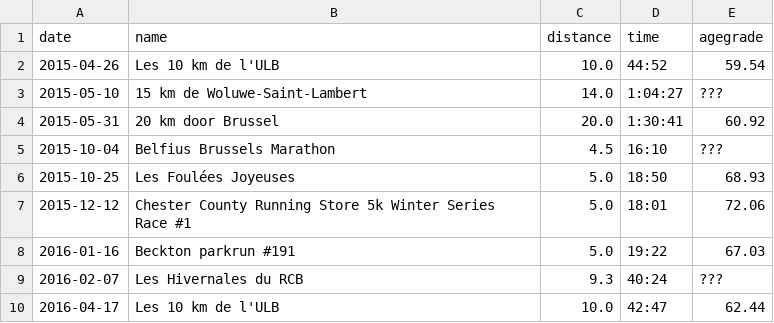
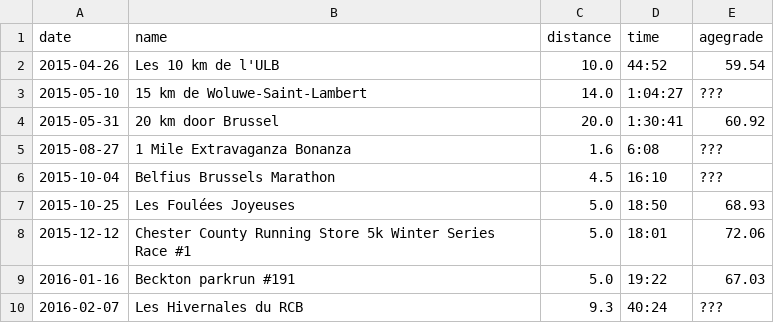
Before and after one commit to ward/run, a CSV file: _data/myresults.csv, drawn as a sheet; only a part is shown; the shorter side is filled out with more unchanged rows; the diff names each change by its address in the sheet, - before the commit and + after, or states it on an @@ line.

Commit message:
Add extravaganza bonanza result from years ago too
For shits and giggles

```diff
--- a/_data/myresults.csv
+++ b/_data/myresults.csv
+row 5: 2015-08-27 | 1 Mile Extravaganza Bonanza | 1.6 | 6:08 | ???
```
